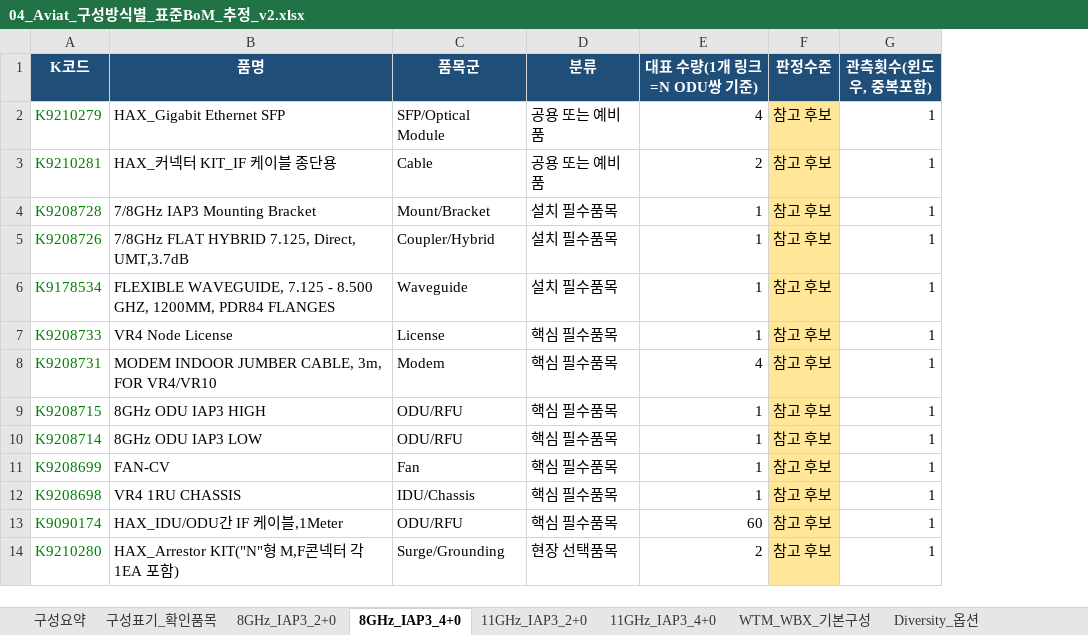
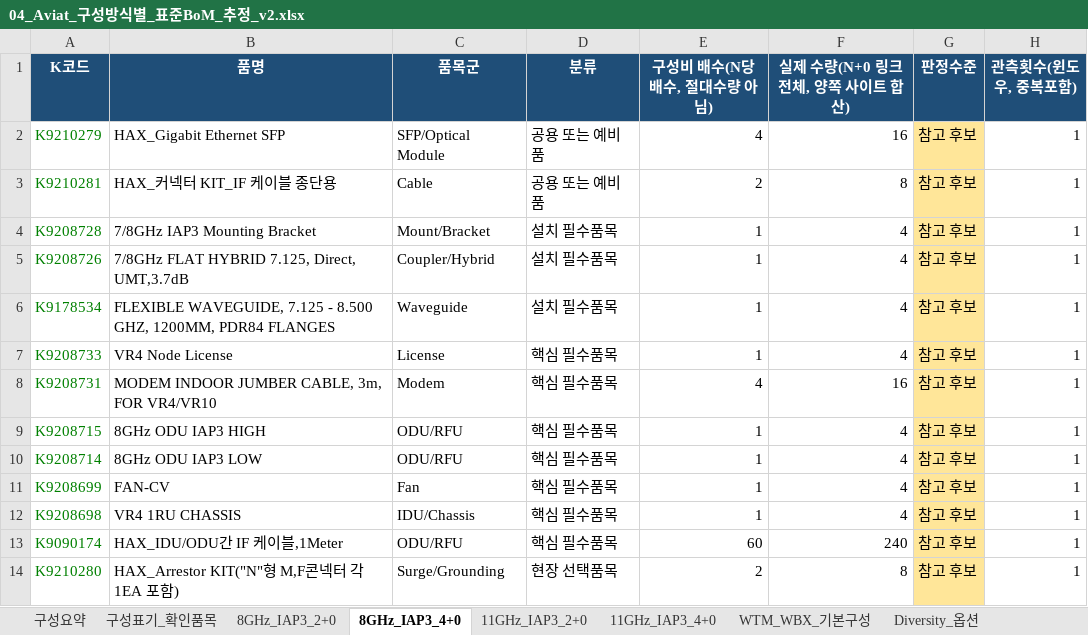
Before and after one commit to dondonnie88-dalio/kt-settlement-automation, an Excel workbook: output/04_Aviat_구성방식별_표준BoM_추정_v2.xlsx, sheet 8GHz_IAP3_4+0, drawn as a sheet; only a part is shown; values as stored, in another font and other column widths than the file's, no borders; the diff names each change by its address in the sheet, - before the commit and + after, or states it on an @@ line.

```diff
--- a/output/04_Aviat_구성방식별_표준BoM_추정_v2.xlsx (sheet 8GHz_IAP3_4+0)
+++ b/output/04_Aviat_구성방식별_표준BoM_추정_v2.xlsx (sheet 8GHz_IAP3_4+0)
+column F (실제 수량(N+0 링크 전체, 양쪽 사이트 합산)), rows 2-14: 16 | 8 | 4 | 4 | 4 | 4 | 16 | 4 | 4 | 4 | 4 | 240 | 8
-E1: 대표 수량(1개 링크=N ODU쌍 기준)
+E1: 구성비 배수(N당 배수, 절대수량 아님)
```
Also changed, not shown: sheet 11GHz_IAP3_4+0, sheet 8GHz_IAP3_2+0, sheet 11GHz_IAP3_2+0, output/07_Aviat_Ceragon_구성가격비교.xlsx, output/10_Aviat_공급사회신_대조표.xlsx, 9 other files.
